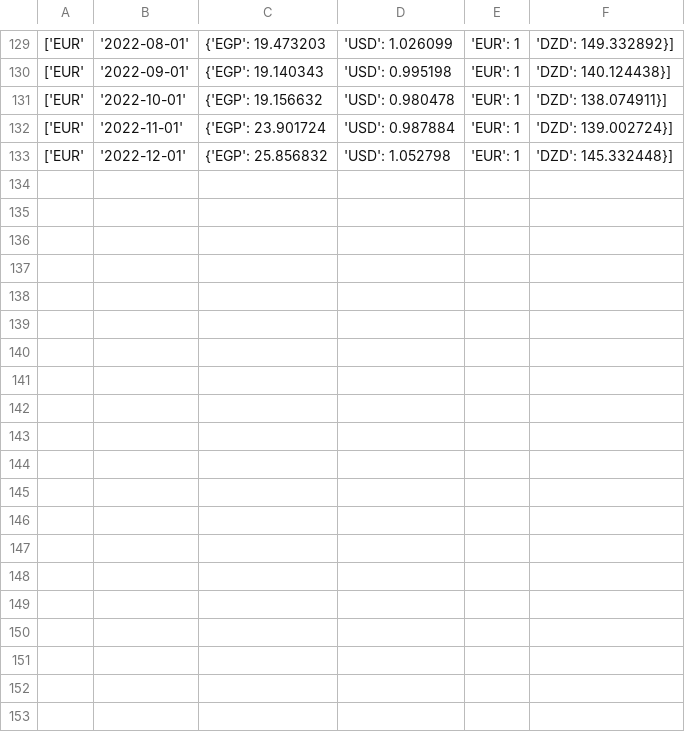
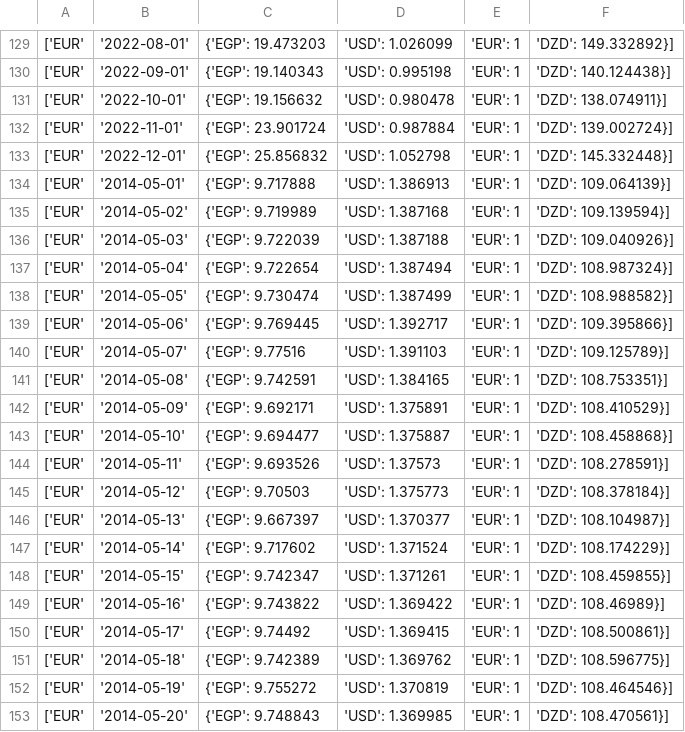
Before and after one commit to AhmadNader319/EGP-Converter, a CSV file: rates/rates.csv, drawn as a sheet; only a part is shown, gaps mark what is left out; the diff covers the shown part only; the diff names each change by its address in the sheet, - before the commit and + after, or states it on an @@ line.

Commit message:
feat: Implement Db2 loading and refactor data pipeline - Moves data to direct IBM-DB2 insertion

```diff
--- a/rates/rates.csv
+++ b/rates/rates.csv
+row 134: ['EUR' | '2014-05-01' | {'EGP': 9.717888 | 'USD': 1.386913 | 'EUR': 1 | 'DZD': 109.064139}]
+row 135: ['EUR' | '2014-05-02' | {'EGP': 9.719989 | 'USD': 1.387168 | 'EUR': 1 | 'DZD': 109.139594}]
+row 136: ['EUR' | '2014-05-03' | {'EGP': 9.722039 | 'USD': 1.387188 | 'EUR': 1 | 'DZD': 109.040926}]
+row 137: ['EUR' | '2014-05-04' | {'EGP': 9.722654 | 'USD': 1.387494 | 'EUR': 1 | 'DZD': 108.987324}]
+row 138: ['EUR' | '2014-05-05' | {'EGP': 9.730474 | 'USD': 1.387499 | 'EUR': 1 | 'DZD': 108.988582}]
+row 139: ['EUR' | '2014-05-06' | {'EGP': 9.769445 | 'USD': 1.392717 | 'EUR': 1 | 'DZD': 109.395866}]
+row 140: ['EUR' | '2014-05-07' | {'EGP': 9.77516 | 'USD': 1.391103 | 'EUR': 1 | 'DZD': 109.125789}]
+row 141: ['EUR' | '2014-05-08' | {'EGP': 9.742591 | 'USD': 1.384165 | 'EUR': 1 | 'DZD': 108.753351}]
+row 142: ['EUR' | '2014-05-09' | {'EGP': 9.692171 | 'USD': 1.375891 | 'EUR': 1 | 'DZD': 108.410529}]
+row 143: ['EUR' | '2014-05-10' | {'EGP': 9.694477 | 'USD': 1.375887 | 'EUR': 1 | 'DZD': 108.458868}]
+row 144: ['EUR' | '2014-05-11' | {'EGP': 9.693526 | 'USD': 1.37573 | 'EUR': 1 | 'DZD': 108.278591}]
+row 145: ['EUR' | '2014-05-12' | {'EGP': 9.70503 | 'USD': 1.375773 | 'EUR': 1 | 'DZD': 108.378184}]
+row 146: ['EUR' | '2014-05-13' | {'EGP': 9.667397 | 'USD': 1.370377 | 'EUR': 1 | 'DZD': 108.104987}]
+row 147: ['EUR' | '2014-05-14' | {'EGP': 9.717602 | 'USD': 1.371524 | 'EUR': 1 | 'DZD': 108.174229}]
+row 148: ['EUR' | '2014-05-15' | {'EGP': 9.742347 | 'USD': 1.371261 | 'EUR': 1 | 'DZD': 108.459855}]
+row 149: ['EUR' | '2014-05-16' | {'EGP': 9.743822 | 'USD': 1.369422 | 'EUR': 1 | 'DZD': 108.46989}]
+row 150: ['EUR' | '2014-05-17' | {'EGP': 9.74492 | 'USD': 1.369415 | 'EUR': 1 | 'DZD': 108.500861}]
+row 151: ['EUR' | '2014-05-18' | {'EGP': 9.742389 | 'USD': 1.369762 | 'EUR': 1 | 'DZD': 108.596775}]
+row 152: ['EUR' | '2014-05-19' | {'EGP': 9.755272 | 'USD': 1.370819 | 'EUR': 1 | 'DZD': 108.464546}]
+row 153: ['EUR' | '2014-05-20' | {'EGP': 9.748843 | 'USD': 1.369985 | 'EUR': 1 | 'DZD': 108.470561}]
```
Also changed, not shown: 11 added rows elsewhere in this file, 8 other files.
